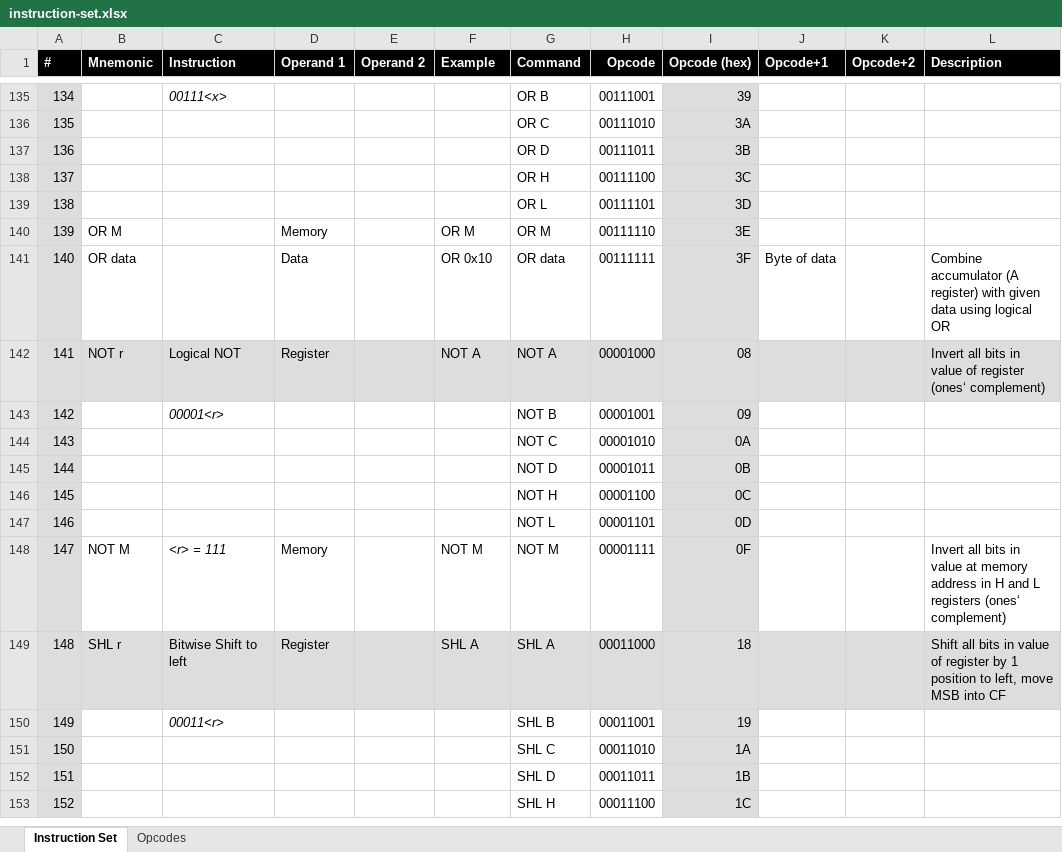
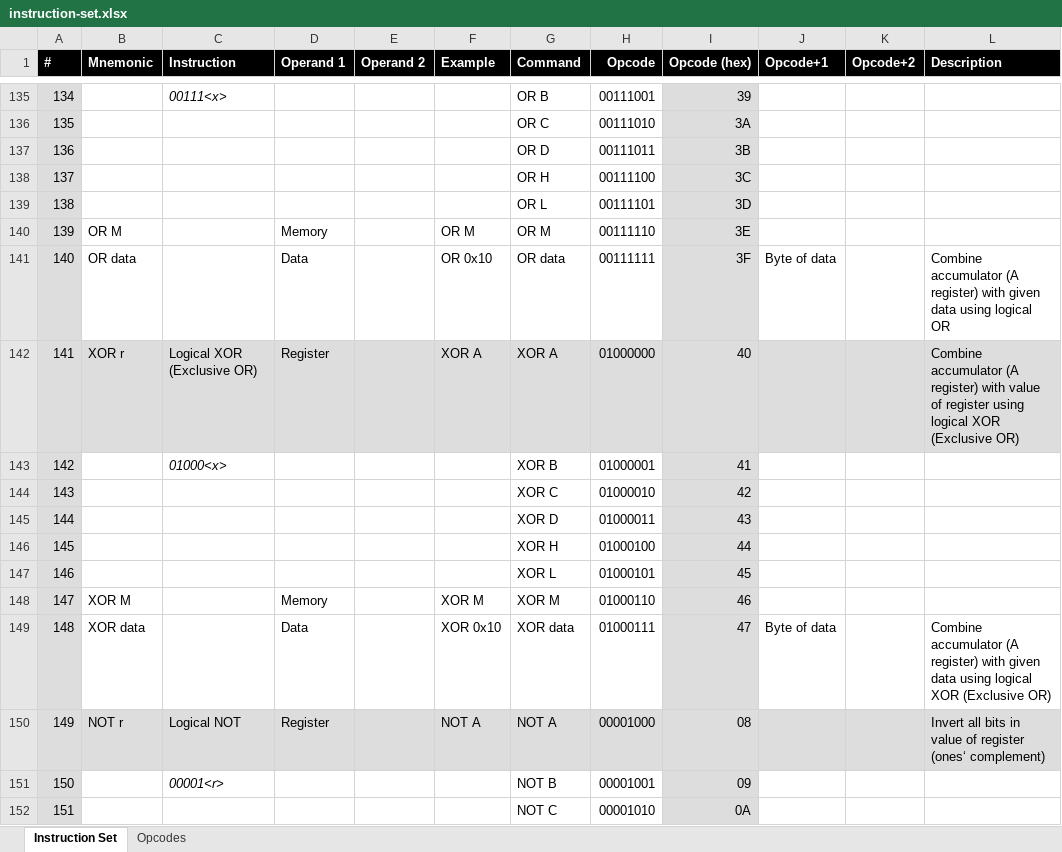
Before and after one commit to wrzlbrmft/cpu, an Excel workbook: doc/instruction-set.xlsx, sheet Instruction Set, drawn as a sheet; only a part is shown, gaps mark what is left out; the shorter side is filled out with more unchanged rows; values as stored, in another font and other column widths than the file's, no borders; conditional formats not drawn; addresses are those after the commit; the diff names each change by its address in the sheet, - before the commit and + after, or states it on an @@ line.

```diff
--- a/doc/instruction-set.xlsx (sheet Instruction Set)
+++ b/doc/instruction-set.xlsx (sheet Instruction Set)
+row 142: 141 | XOR r | Logical XOR (Exclusive OR) | Register |  | XOR A | XOR A | 01000000 | 40 |  |  | Combine accumulator (A register) with value of register using logical XOR (Exclusive OR)
+row 143: 142 |  | 01000<x> |  |  |  | XOR B | 01000001 | 41
+row 144: 143 |  |  |  |  |  | XOR C | 01000010 | 42
+row 145: 144 |  |  |  |  |  | XOR D | 01000011 | 43
+row 146: 145 |  |  |  |  |  | XOR H | 01000100 | 44
+row 147: 146 |  |  |  |  |  | XOR L | 01000101 | 45
+row 148: 147 | XOR M |  | Memory |  | XOR M | XOR M | 01000110 | 46
+row 149: 148 | XOR data |  | Data |  | XOR 0x10 | XOR data | 01000111 | 47 | Byte of data |  | Combine accumulator (A register) with given data using logical XOR (Exclusive OR)
@@ column A (#) renumbered from row 150 down @@
```
Also changed, not shown: sheet Opcodes, formulas that keep their value, 1 other file.
